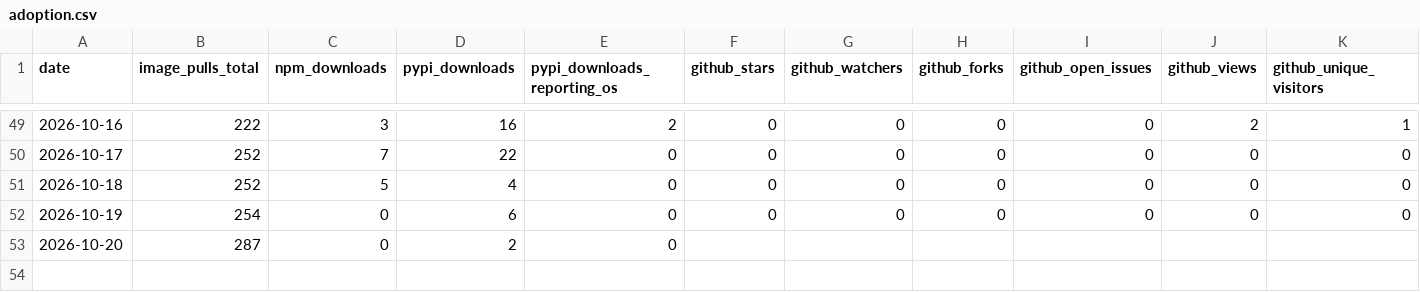
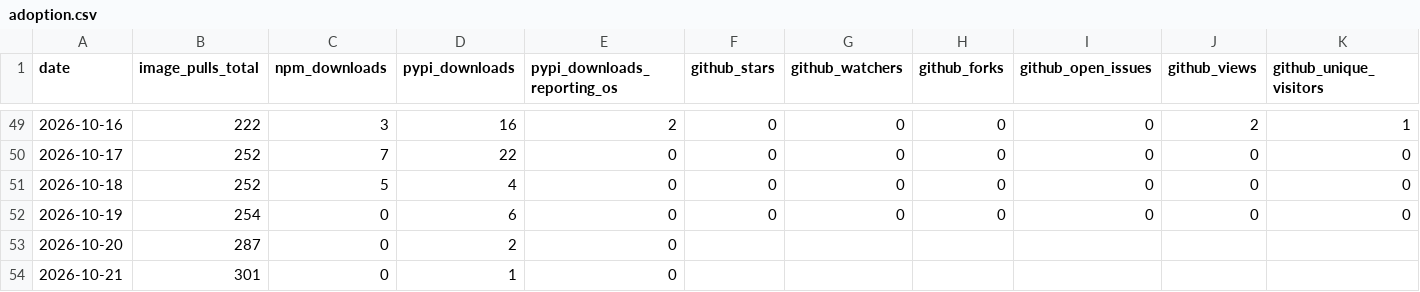
Before and after one commit to High-ArchyTech-Solutions/archytan-lite-community, a CSV file: adoption.csv, drawn as a sheet; only a part is shown, gaps mark what is left out; rows hold the shown columns only; the diff names each change by its address in the sheet, - before the commit and + after, or states it on an @@ line.

```diff
--- a/adoption.csv
+++ b/adoption.csv
+row 54: 2026-10-21 | 301 | 0 | 1 | 0
```
